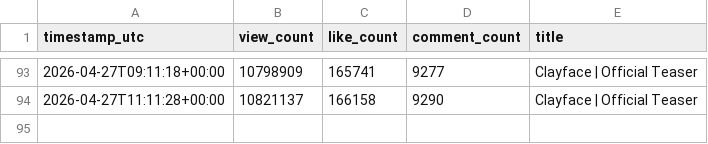
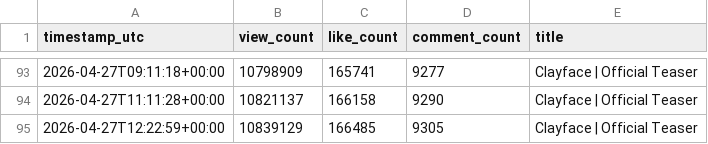
Before and after one commit to patricklink1-maker/test_tracker1, a CSV file: view_counts.csv, drawn as a sheet; only a part is shown, gaps mark what is left out; the diff names each change by its address in the sheet, - before the commit and + after, or states it on an @@ line.

```diff
--- a/view_counts.csv
+++ b/view_counts.csv
+row 95: 2026-04-27T12:22:59+00:00 | 10839129 | 166485 | 9305 | Clayface | Official Teaser
```
Also changed, not shown: 1 other file.
